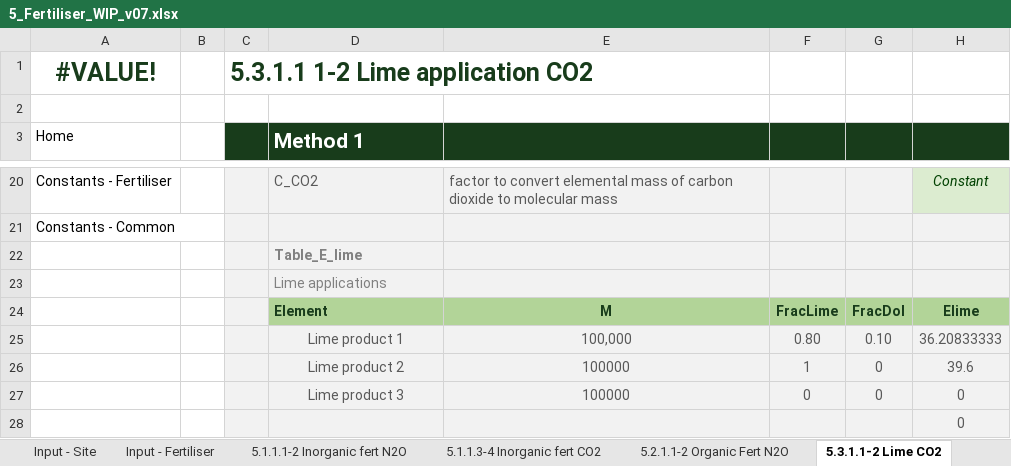
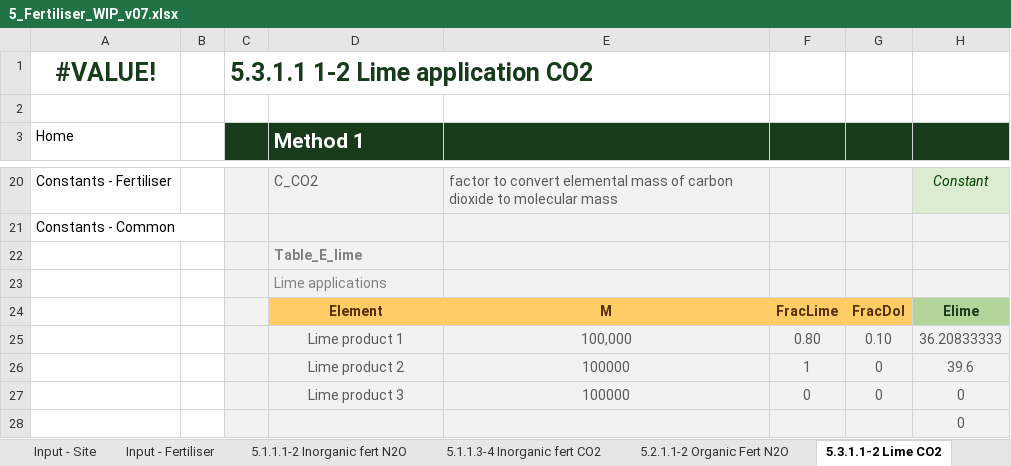
Before and after one commit to mrpaulkotz/GAF-VEERG-Functions, an Excel workbook: Excel/5_Fertiliser_WIP_v07.xlsx, sheet 5.3.1.1-2 Lime CO2, drawn as a sheet; only a part is shown, gaps mark what is left out; values as stored, in another font and other column widths than the file's, no borders; charts and pictures not drawn; the diff names each change by its address in the sheet, - before the commit and + after, or states it on an @@ line.

```diff
--- a/Excel/5_Fertiliser_WIP_v07.xlsx (sheet 5.3.1.1-2 Lime CO2)
+++ b/Excel/5_Fertiliser_WIP_v07.xlsx (sheet 5.3.1.1-2 Lime CO2)
@@ D24:G24 fill: #B2D498 → #FFCC66, text colour: #183C1B → #533001 @@
-D24 alignment: left
+D24 alignment: center
```
Also changed, not shown: formulas that keep their value, Excel/4_2_ManureManagement_BeefPasture_WIP_v07.xlsx, 47 other files.
